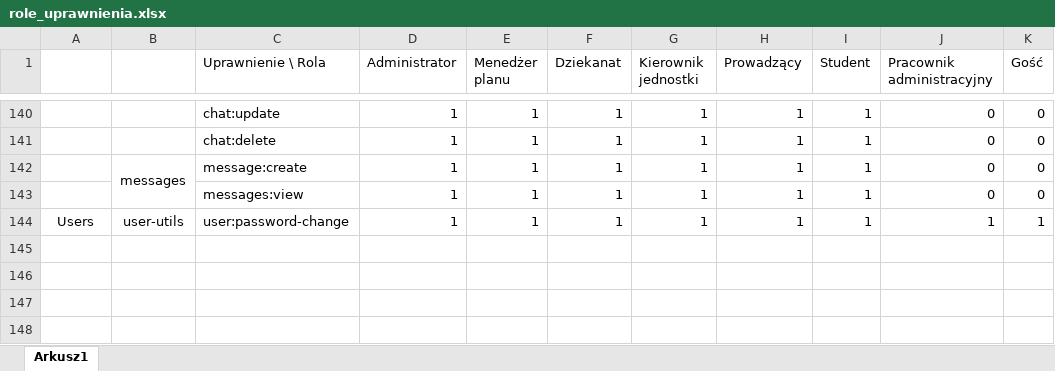
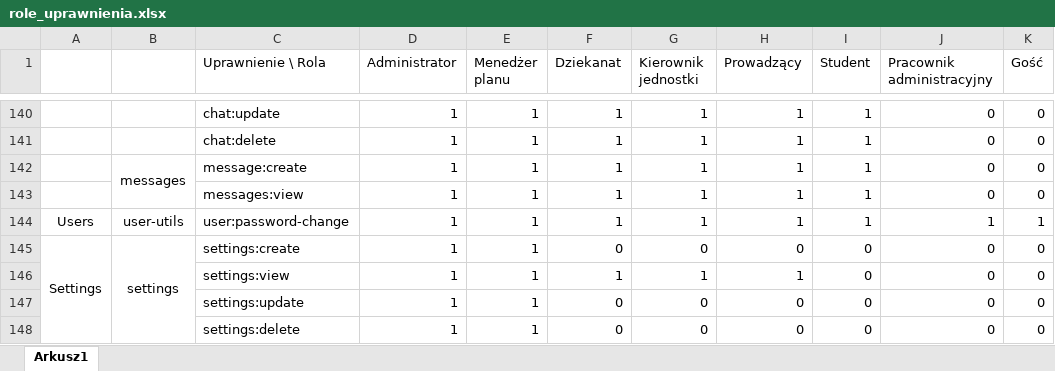
Before and after one commit to ziomciopoziomcio/Smart-University-Scheduler, an Excel workbook: helpers/db_seeder/data/role_uprawnienia.xlsx, sheet Arkusz1, drawn as a sheet; only a part is shown, gaps mark what is left out; values as stored, in another font and other column widths than the file's, no borders; the diff names each change by its address in the sheet, - before the commit and + after, or states it on an @@ line.

Commit message:
Added settings perms to excel file in helpers

```diff
--- a/helpers/db_seeder/data/role_uprawnienia.xlsx (sheet Arkusz1)
+++ b/helpers/db_seeder/data/role_uprawnienia.xlsx (sheet Arkusz1)
+row 145: Settings | settings | settings:create | 1 | 1 | 0 | 0 | 0 | 0 | 0 | 0
+row 146:  |  | settings:view | 1 | 1 | 1 | 1 | 1 | 0 | 0 | 0
+row 147:  |  | settings:update | 1 | 1 | 0 | 0 | 0 | 0 | 0 | 0
+row 148:  |  | settings:delete | 1 | 1 | 0 | 0 | 0 | 0 | 0 | 0
```
